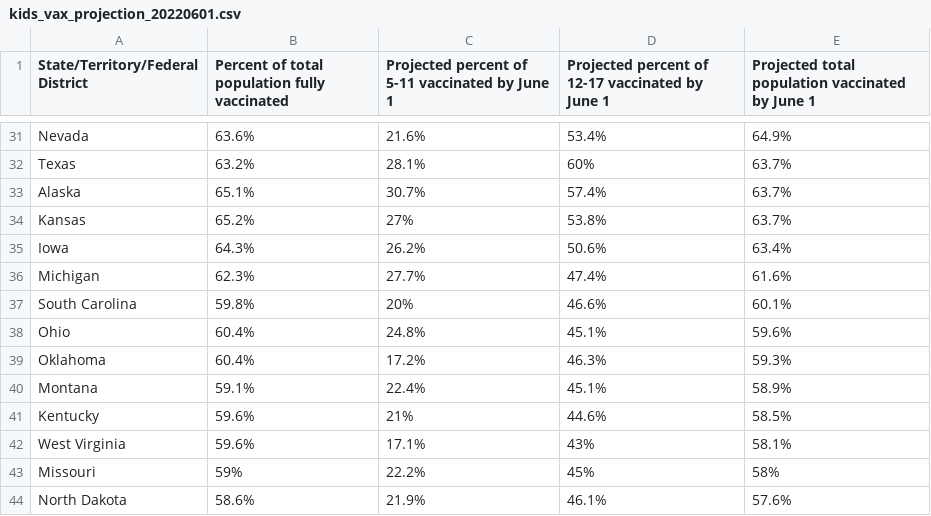
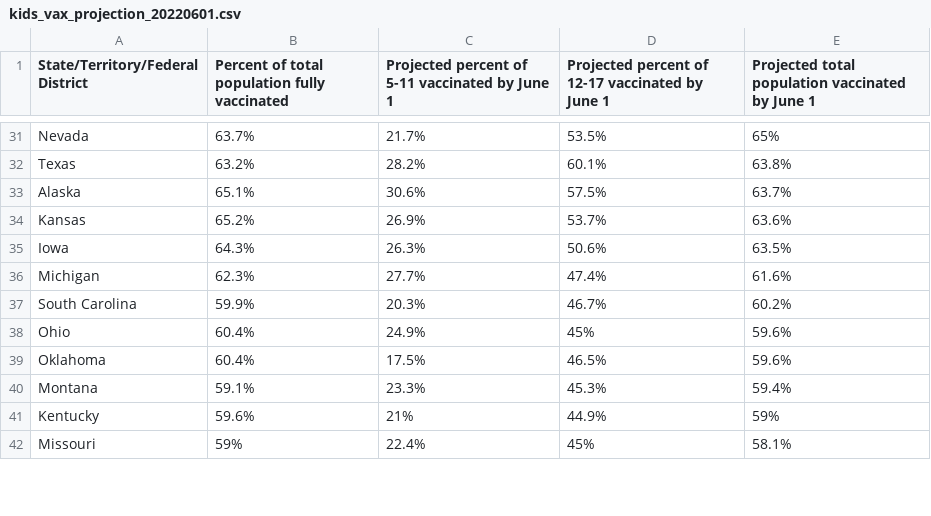
Before and after one commit to Dotdash-Data-Journalism/2022_VWH_kids_vax_projection_june_1, a CSV file: visualizations/kids_vax_projection_20220601.csv, drawn as a sheet; only a part is shown, gaps mark what is left out; removed rows and columns are numbered as before the commit, all else as after; the diff covers the shown part only; the diff names each change by its address in the sheet, - before the commit and + after, or states it on an @@ line.

```diff
--- a/visualizations/kids_vax_projection_20220601.csv
+++ b/visualizations/kids_vax_projection_20220601.csv
-B31: 63.6%
+B31: 63.7%
-C31: 21.6%
+C31: 21.7%
-D31: 53.4%
+D31: 53.5%
-E31: 64.9%
+E31: 65%
-C32: 28.1%
+C32: 28.2%
-D32: 60%
+D32: 60.1%
-E32: 63.7%
+E32: 63.8%
-C33: 30.7%
+C33: 30.6%
-D33: 57.4%
+D33: 57.5%
-C34: 27%
+C34: 26.9%
-D34: 53.8%
+D34: 53.7%
-E34: 63.7%
+E34: 63.6%
-C35: 26.2%
+C35: 26.3%
-E35: 63.4%
+E35: 63.5%
-B37: 59.8%
+B37: 59.9%
-C37: 20%
+C37: 20.3%
-D37: 46.6%
+D37: 46.7%
-E37: 60.1%
+E37: 60.2%
-C38: 24.8%
+C38: 24.9%
-D38: 45.1%
+D38: 45%
-C39: 17.2%
+C39: 17.5%
-D39: 46.3%
+D39: 46.5%
-E39: 59.3%
+E39: 59.6%
-C40: 22.4%
+C40: 23.3%
-D40: 45.1%
+D40: 45.3%
-E40: 58.9%
+E40: 59.4%
-D41: 44.6%
+D41: 44.9%
-E41: 58.5%
+E41: 59%
-row 42: West Virginia | 59.6% | 17.1% | 43% | 58.1%
-C42: 22.2%
+C42: 22.4%
-E42: 58%
+E42: 58.1%
-row 44: North Dakota | 58.6% | 21.9% | 46.1% | 57.6%
```
Also changed, not shown: 6 added rows, 4 removed rows and 69 edited cells elsewhere in this file.
